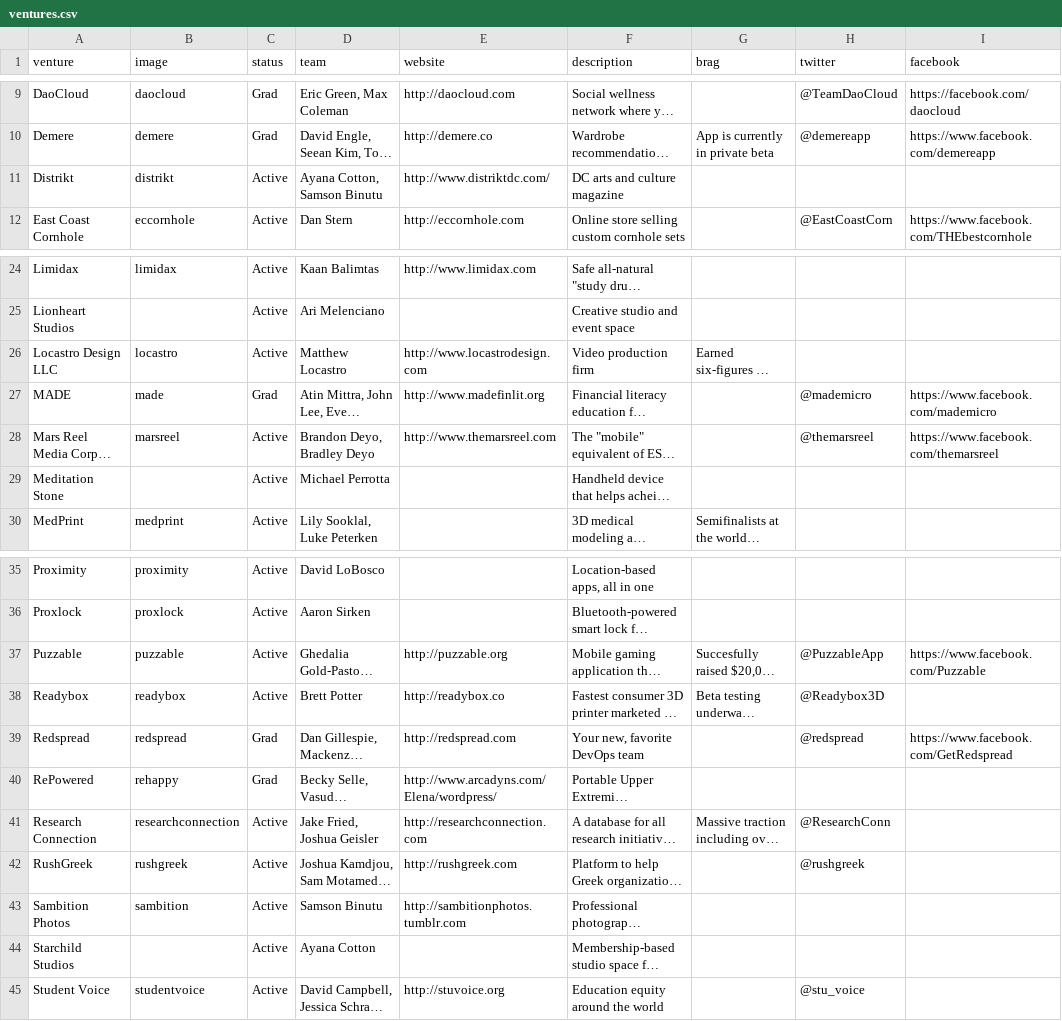
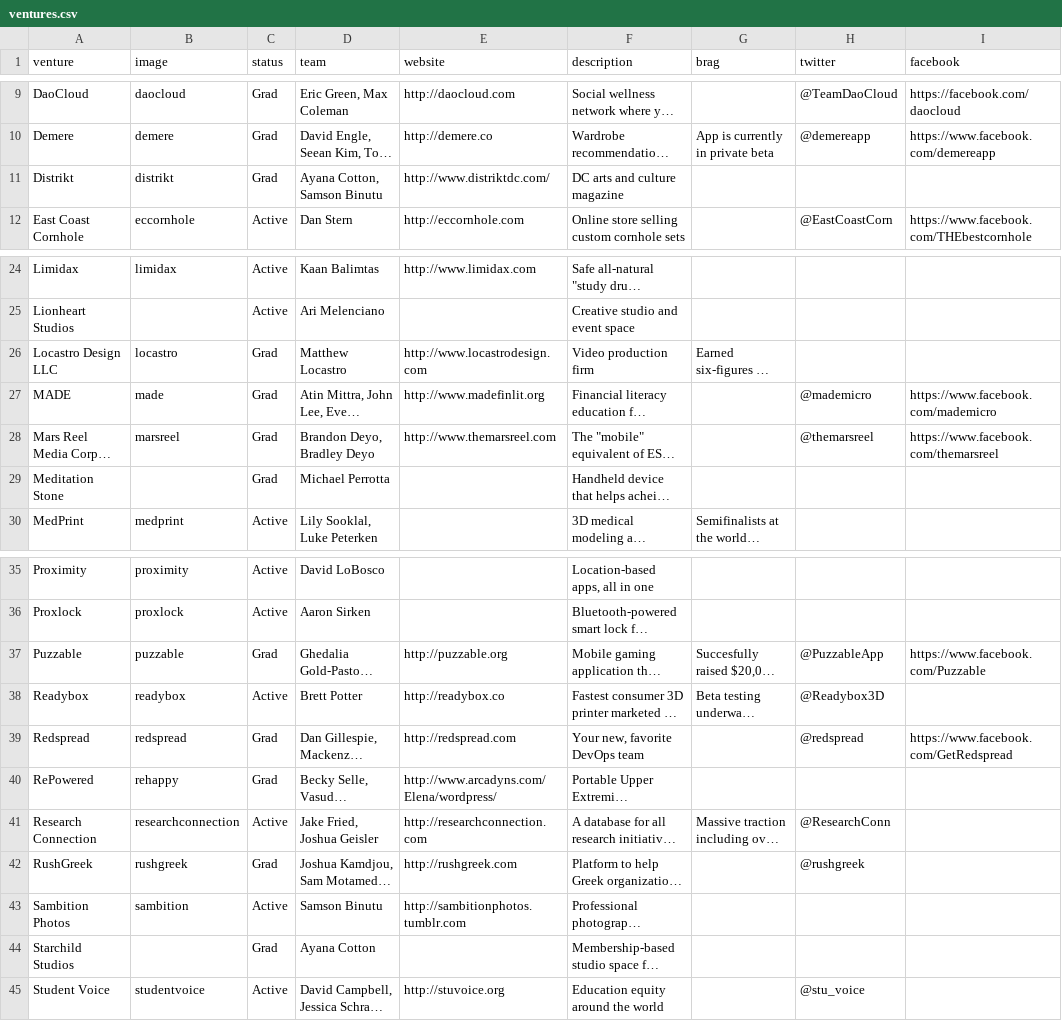
Before and after one commit to StartupShell/web-2015, a CSV file: _data/ventures.csv, drawn as a sheet; only a part is shown, gaps mark what is left out; long unchanged cells end in …; the diff names each change by its address in the sheet, - before the commit and + after, or states it on an @@ line.

Commit message:
update venture status

```diff
--- a/_data/ventures.csv
+++ b/_data/ventures.csv
-C11 (status): Active
+C11 (status): Grad
-C26 (status): Active
+C26 (status): Grad
-C28:C29 (status): Active
+C28:C29 (status): Grad
-C37 (status): Active
+C37 (status): Grad
-C42 (status): Active
+C42 (status): Grad
-C44 (status): Active
+C44 (status): Grad
```
